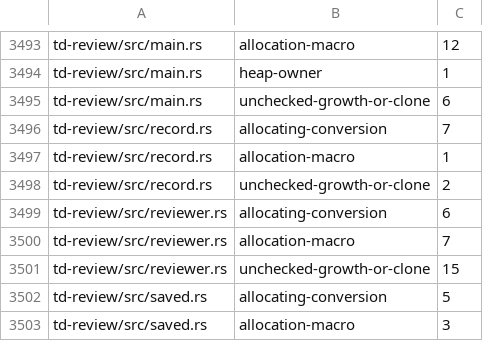
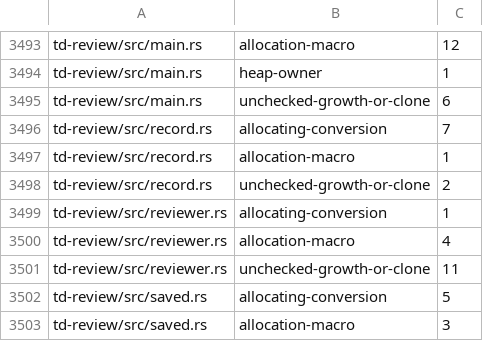
Before and after one commit to timmydo/td, a TSV file: builder/allocation-debt.tsv, drawn as a sheet; only a part is shown, gaps mark what is left out.

```diff
--- a/builder/allocation-debt.tsv
+++ b/builder/allocation-debt.tsv
@@ -3498,5 +3498,5 @@ td-review/src/record.rs	allocation-macro	1
 td-review/src/record.rs	unchecked-growth-or-clone	2
-td-review/src/reviewer.rs	allocating-conversion	6
-td-review/src/reviewer.rs	allocation-macro	7
-td-review/src/reviewer.rs	unchecked-growth-or-clone	15
+td-review/src/reviewer.rs	allocating-conversion	1
+td-review/src/reviewer.rs	allocation-macro	4
+td-review/src/reviewer.rs	unchecked-growth-or-clone	11
 td-review/src/saved.rs	allocating-conversion	5
```
Also changed, not shown: 16 other files.
